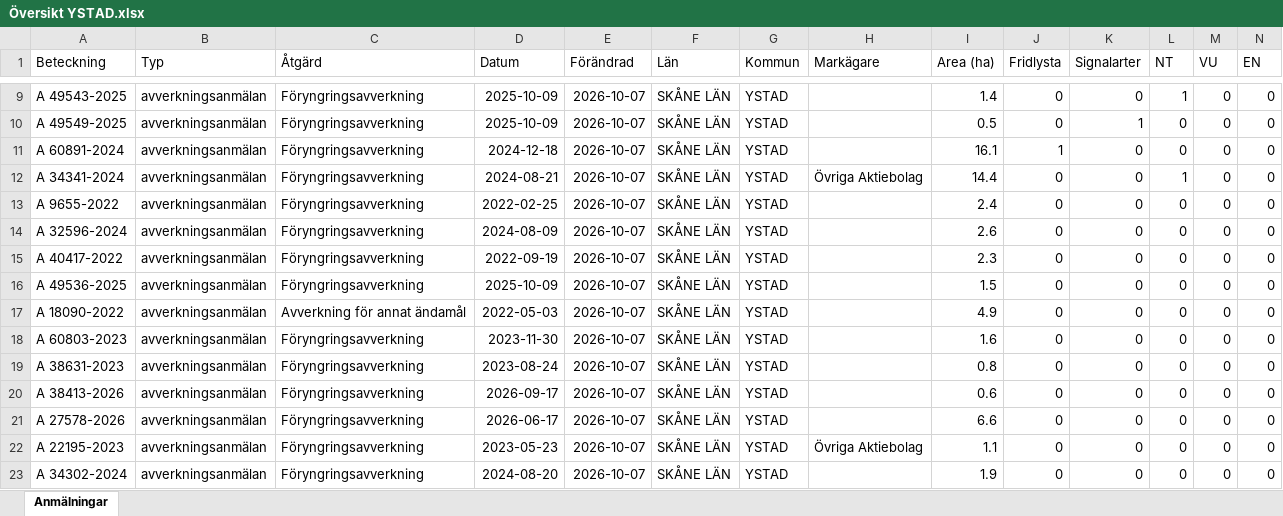
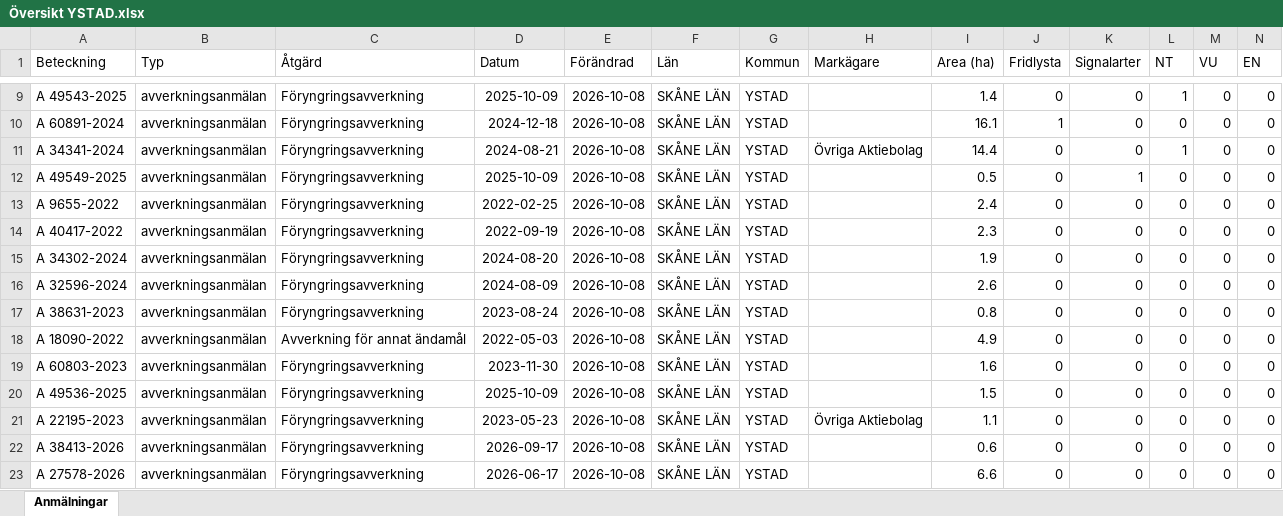
Before and after one commit to klasma/Logging_1286, an Excel workbook: Översikt YSTAD.xlsx, sheet Anmälningar, drawn as a sheet; only a part is shown, gaps mark what is left out; values as stored, in another font and other column widths than the file's, no borders; removed rows and columns are numbered as before the commit, all else as after; rows hold the shown columns only; the diff covers the shown part only; the diff names each change by its address in the sheet, - before the commit and + after, or states it on an @@ line.

```diff
--- a/Översikt YSTAD.xlsx (sheet Anmälningar)
+++ b/Översikt YSTAD.xlsx (sheet Anmälningar)
-E9 (Förändrad): 2026-10-07
+E9 (Förändrad): 2026-10-08
-row 10: A 49549-2025 | avverkningsanmälan | Föryngringsavverkning | 2025-10-09 | 2026-10-07 | SKÅNE LÄN | YSTAD |  | 0.5 | 0 | 1 | 0 | 0 | 0
-E10:E11 (Förändrad): 2026-10-07
+E10:E11 (Förändrad): 2026-10-08
+row 12: A 49549-2025 | avverkningsanmälan | Föryngringsavverkning | 2025-10-09 | 2026-10-08 | SKÅNE LÄN | YSTAD |  | 0.5 | 0 | 1 | 0 | 0 | 0
-E13 (Förändrad): 2026-10-07
+E13 (Förändrad): 2026-10-08
-row 14: A 32596-2024 | avverkningsanmälan | Föryngringsavverkning | 2024-08-09 | 2026-10-07 | SKÅNE LÄN | YSTAD |  | 2.6 | 0 | 0 | 0 | 0 | 0
-E14 (Förändrad): 2026-10-07
+E14 (Förändrad): 2026-10-08
+row 15: A 34302-2024 | avverkningsanmälan | Föryngringsavverkning | 2024-08-20 | 2026-10-08 | SKÅNE LÄN | YSTAD |  | 1.9 | 0 | 0 | 0 | 0 | 0
-A16 (Beteckning): A 49536-2025
+A16 (Beteckning): A 32596-2024
-D16 (Datum): 2025-10-09
+D16 (Datum): 2024-08-09
-E16 (Förändrad): 2026-10-07
+E16 (Förändrad): 2026-10-08
-I16 (Area (ha)): 1.5
+I16 (Area (ha)): 2.6
+row 17: A 38631-2023 | avverkningsanmälan | Föryngringsavverkning | 2023-08-24 | 2026-10-08 | SKÅNE LÄN | YSTAD |  | 0.8 | 0 | 0 | 0 | 0 | 0
-E18:E20 (Förändrad): 2026-10-07
+E18:E20 (Förändrad): 2026-10-08
-A20 (Beteckning): A 38631-2023
+A20 (Beteckning): A 49536-2025
-D20 (Datum): 2023-08-24
+D20 (Datum): 2025-10-09
-I20 (Area (ha)): 0.8
+I20 (Area (ha)): 1.5
+row 21: A 22195-2023 | avverkningsanmälan | Föryngringsavverkning | 2023-05-23 | 2026-10-08 | SKÅNE LÄN | YSTAD | Övriga Aktiebolag | 1.1 | 0 | 0 | 0 | 0 | 0
-E22:E23 (Förändrad): 2026-10-07
+E22:E23 (Förändrad): 2026-10-08
-row 22: A 22195-2023 | avverkningsanmälan | Föryngringsavverkning | 2023-05-23 | 2026-10-07 | SKÅNE LÄN | YSTAD | Övriga Aktiebolag | 1.1 | 0 | 0 | 0 | 0 | 0
-row 23: A 34302-2024 | avverkningsanmälan | Föryngringsavverkning | 2024-08-20 | 2026-10-07 | SKÅNE LÄN | YSTAD |  | 1.9 | 0 | 0 | 0 | 0 | 0
```
Also changed, not shown: 1 added row, 1 removed row and 40 edited cells elsewhere in this sheet, artfynd/A 13766-2023 artfynd.xlsx, artfynd/A 29858-2022 artfynd.xlsx, 54 other files.
